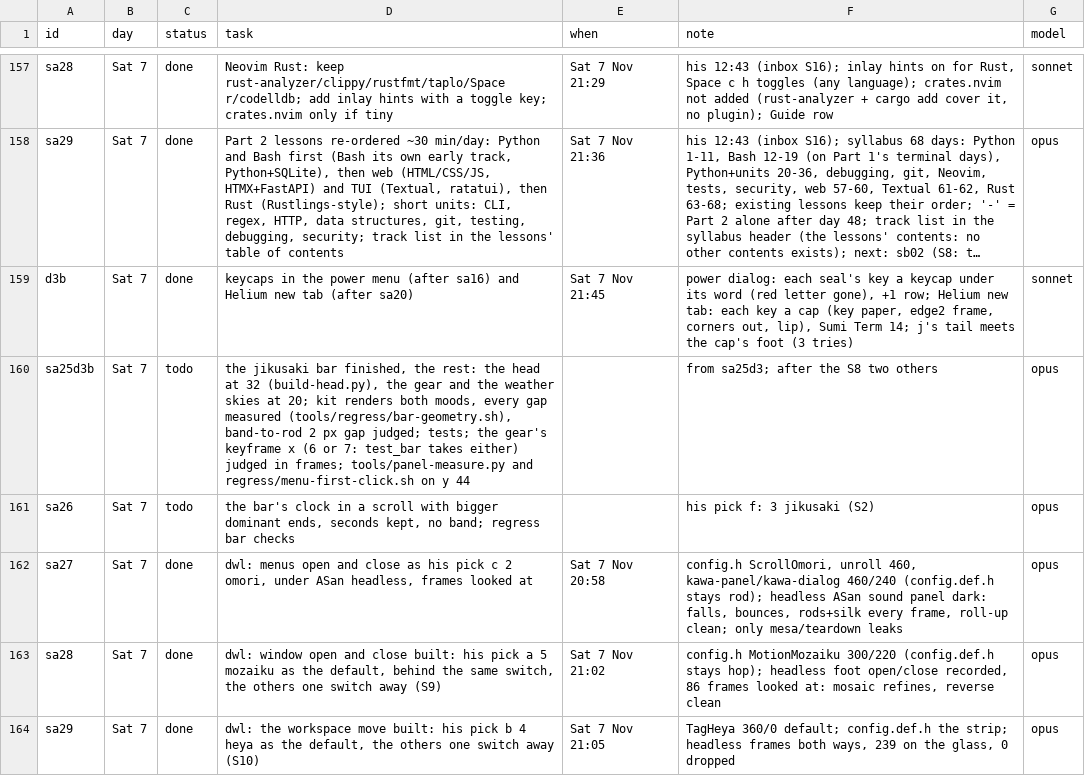
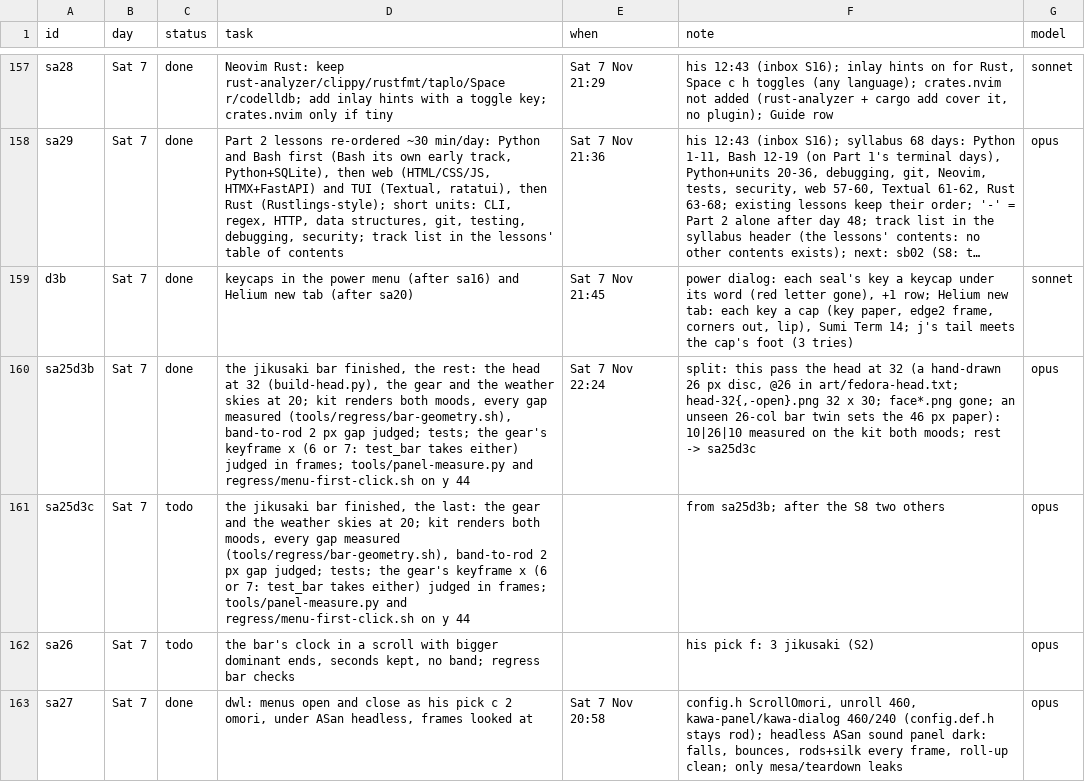
Before and after one commit to MoeDia/fedokawaii, a TSV file: .claude/notes/r28-plan.tsv, drawn as a sheet; only a part is shown, gaps mark what is left out; the shorter side is filled out with more unchanged rows; long unchanged cells end in …; the diff names each change by its address in the sheet, - before the commit and + after, or states it on an @@ line.

```diff
--- a/.claude/notes/r28-plan.tsv
+++ b/.claude/notes/r28-plan.tsv
-C160 (status): todo
+C160 (status): done
-E160 (when): (empty)
+E160 (when): Sat 7 Nov 22:24
-F160 (note): from sa25d3; after the S8 two others
+F160 (note): split: this pass the head at 32 (a hand-drawn 26 px disc, @26 in art/fedora-head.txt; head-32{,-open}.png 32 x 30; face*.png gone; an unseen 26-col bar twin sets the 46 px paper): 10|26|10 measured on the kit both moods; rest -> sa25d3c
+row 161: sa25d3c | Sat 7 | todo | the jikusaki bar finished, the last: the gear and the weather skies at 20; kit renders both moods, every gap measured (tools/regress/bar-geometry.sh), band-to-rod 2 px gap judged; tests; the gear's keyframe x (6 or 7: test_bar takes either) judged in frames; tools/panel-measure.py and regress/menu-first-click.sh on y 44 |  | from sa25d3b; after the S8 two others | opus
```
Also changed, not shown: 18 other files.
